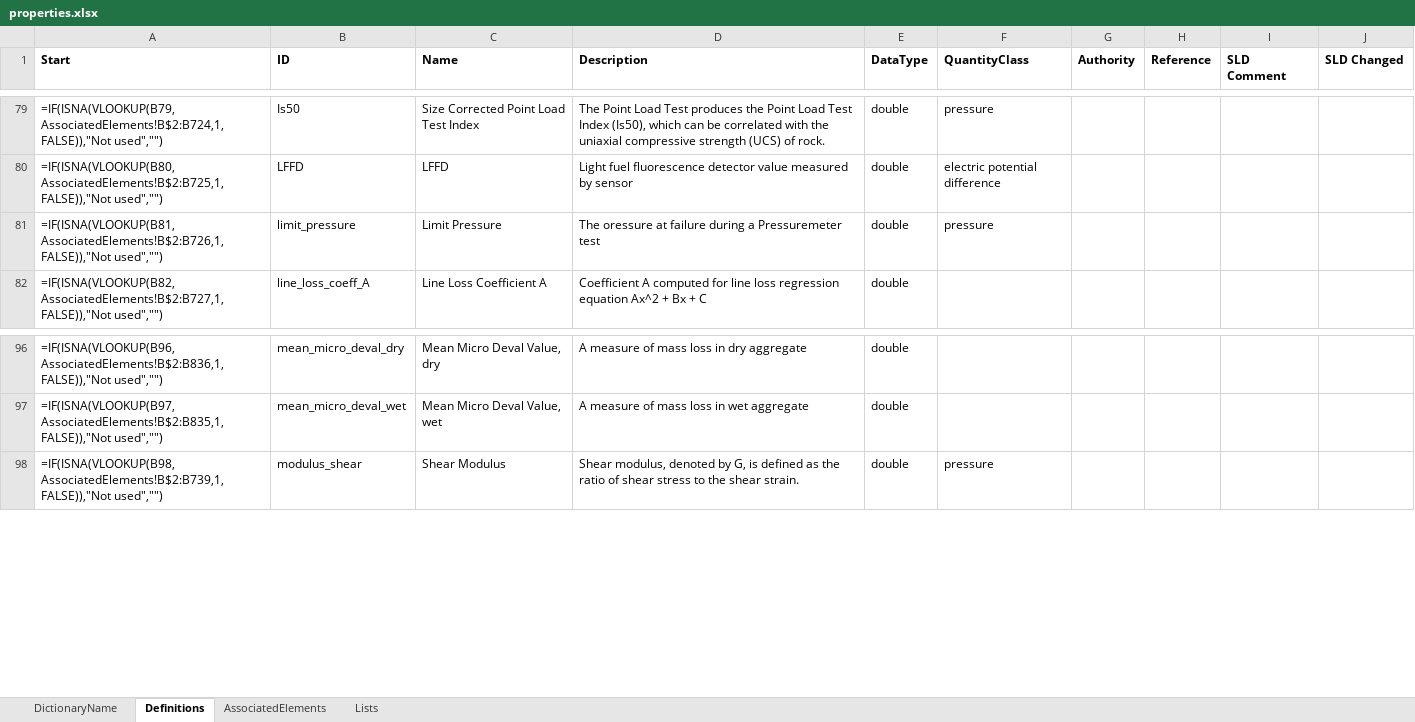
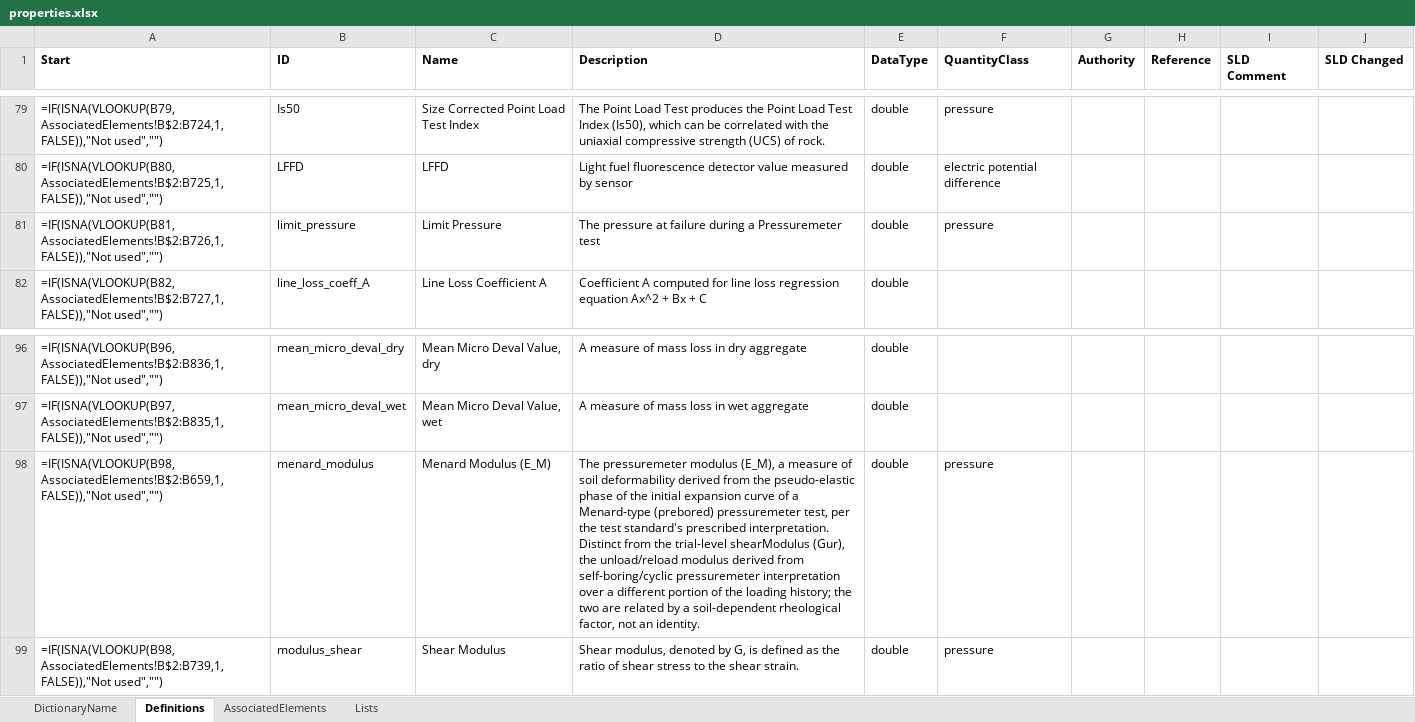
Before and after one commit to DIGGSml/def, an Excel workbook: Codelist Excel Files and Conversion Templates to XML/properties.xlsx, sheet Definitions, drawn as a sheet; only a part is shown, gaps mark what is left out; values as stored, in another font and other column widths than the file's, no borders; formulas without a stored value are shown as written; table styles not drawn; the diff names each change by its address in the sheet, - before the commit and + after, or states it on an @@ line.

```diff
--- a/Codelist Excel Files and Conversion Templates to XML/properties.xlsx (sheet Definitions)
+++ b/Codelist Excel Files and Conversion Templates to XML/properties.xlsx (sheet Definitions)
-D81 (Description): The oressure at failure…
+D81 (Description): The pressure at failure…
+row 98: =IF(ISNA(VLOOKUP(B98,AssociatedElements!B$2:B659,1,FALSE)),"Not used","") | menard_modulus | Menard Modulus (E_M) | The pressuremeter modulus (E_M), a measure of soil deformability derived from the pseudo-elastic phase of the initial expansion curve of a Menard-type (prebored) pressuremeter test, per the test standard's prescribed interpretation. Distinct from the trial-level shearModulus (Gur), the unload/reload modulus derived from self-boring/cyclic pressuremeter interpretation over a different portion of the loading history; the two are related by a soil-dependent rheological factor, not an identity. | double | pressure
```
Also changed, not shown: sheet AssociatedElements, 1 other file.
